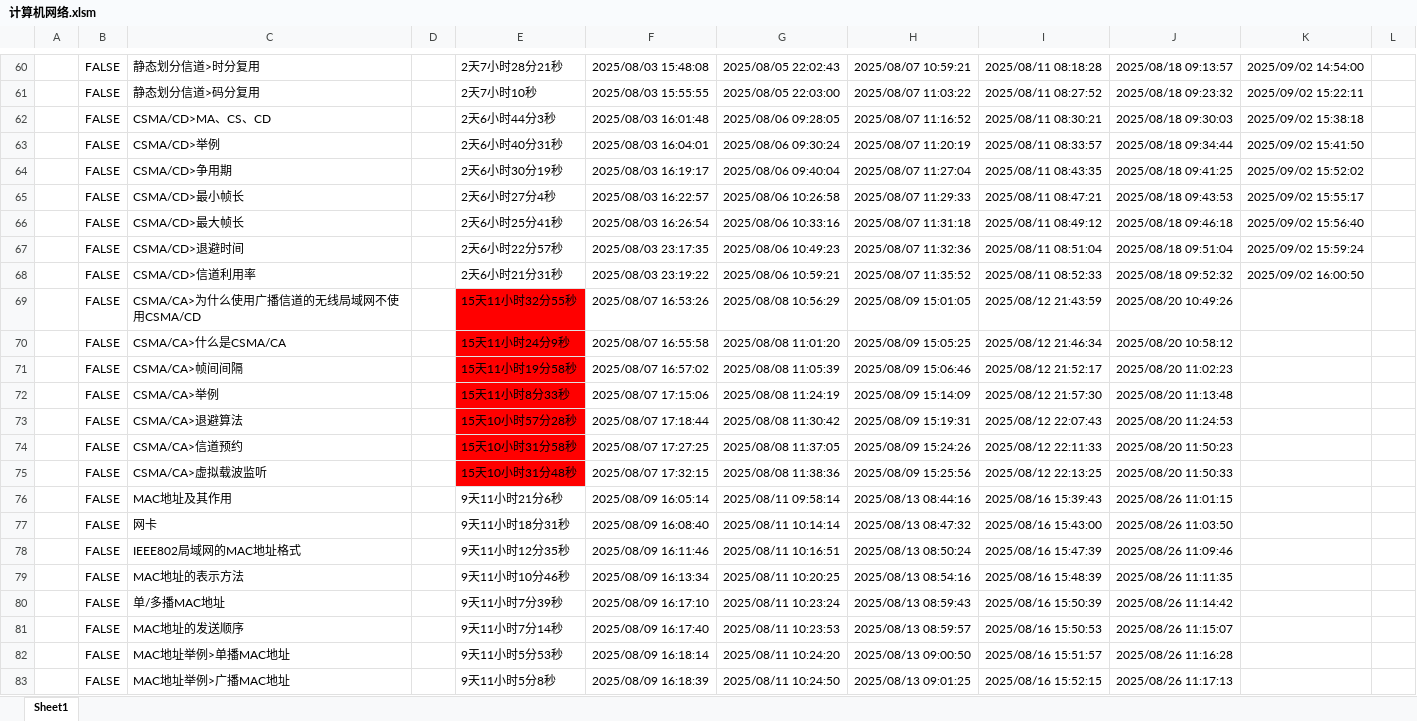
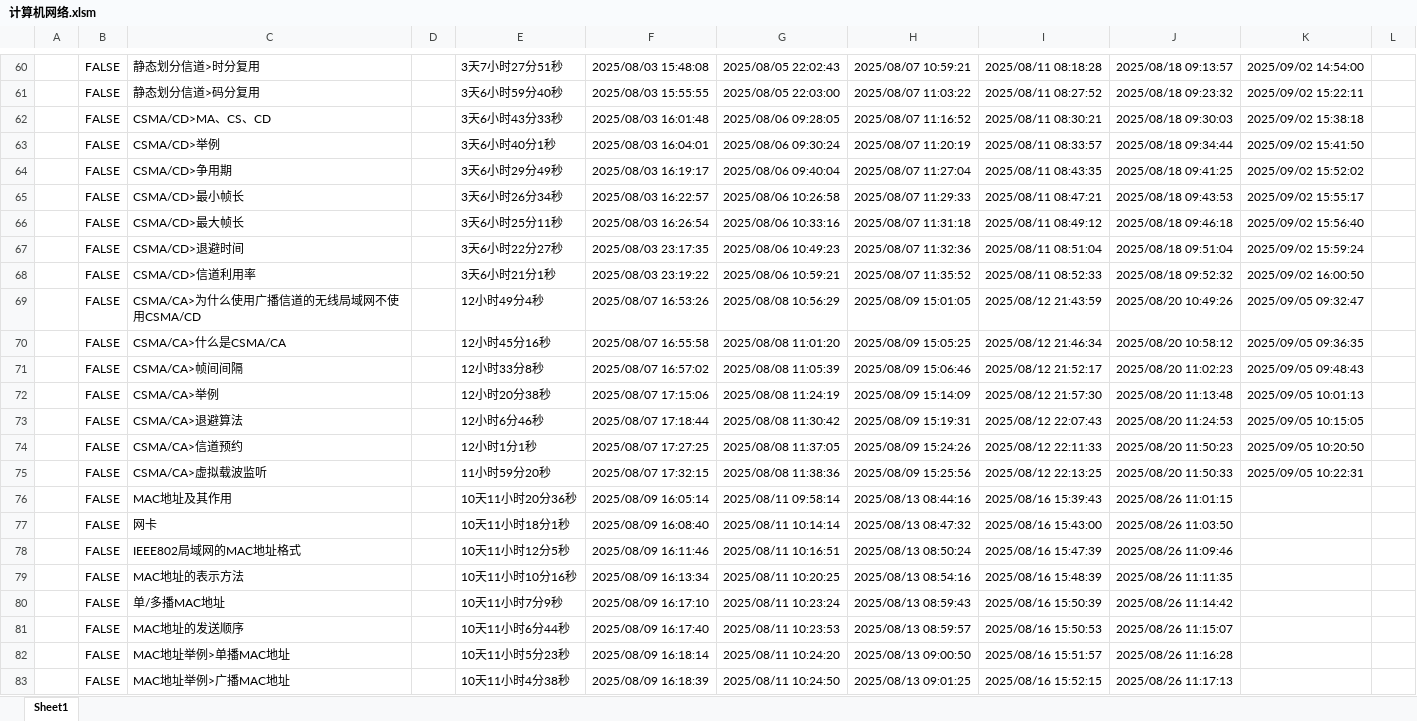
Before and after one commit to starfruit-gh/BasicKnowledge_checklist, an Excel workbook: 计算机网络.xlsm, sheet Sheet1, drawn as a sheet; only a part is shown, gaps mark what is left out; values as stored, in another font and other column widths than the file's, no borders; charts and pictures not drawn; the diff covers the shown part only; the diff names each change by its address in the sheet, - before the commit and + after, or states it on an @@ line.

```diff
--- a/计算机网络.xlsm (sheet Sheet1)
+++ b/计算机网络.xlsm (sheet Sheet1)
-E60: 2天7小时28分21秒
+E60: 3天7小时27分51秒
-E61: 2天7小时10秒
+E61: 3天6小时59分40秒
-E62: 2天6小时44分3秒
+E62: 3天6小时43分33秒
-E63: 2天6小时40分31秒
+E63: 3天6小时40分1秒
-E64: 2天6小时30分19秒
+E64: 3天6小时29分49秒
-E65: 2天6小时27分4秒
+E65: 3天6小时26分34秒
-E66: 2天6小时25分41秒
+E66: 3天6小时25分11秒
-E67: 2天6小时22分57秒
+E67: 3天6小时22分27秒
-E68: 2天6小时21分31秒
+E68: 3天6小时21分1秒
-E69: 15天11小时32分55秒
+E69: 12小时49分4秒
-E69:E75 fill: #FF0000
+E69:E75 fill: none
-K69: (empty)
+K69: 2025/09/05 09:32:47
-E70: 15天11小时24分9秒
+E70: 12小时45分16秒
-K70: (empty)
+K70: 2025/09/05 09:36:35
-E71: 15天11小时19分58秒
+E71: 12小时33分8秒
-K71: (empty)
+K71: 2025/09/05 09:48:43
-E72: 15天11小时8分33秒
+E72: 12小时20分38秒
-K72: (empty)
+K72: 2025/09/05 10:01:13
-E73: 15天10小时57分28秒
+E73: 12小时6分46秒
-K73: (empty)
+K73: 2025/09/05 10:15:05
-E74: 15天10小时31分58秒
+E74: 12小时1分1秒
-K74: (empty)
+K74: 2025/09/05 10:20:50
-E75: 15天10小时31分48秒
+E75: 11小时59分20秒
-K75: (empty)
+K75: 2025/09/05 10:22:31
-E76: 9天11小时21分6秒
+E76: 10天11小时20分36秒
-E77: 9天11小时18分31秒
+E77: 10天11小时18分1秒
-E78: 9天11小时12分35秒
+E78: 10天11小时12分5秒
-E79: 9天11小时10分46秒
+E79: 10天11小时10分16秒
-E80: 9天11小时7分39秒
+E80: 10天11小时7分9秒
-E81: 9天11小时7分14秒
+E81: 10天11小时6分44秒
-E82: 9天11小时5分53秒
+E82: 10天11小时5分23秒
-E83: 9天11小时5分8秒
+E83: 10天11小时4分38秒
```
Also changed, not shown: 249 edited cells and cell formats elsewhere in this sheet, charts or pictures.
